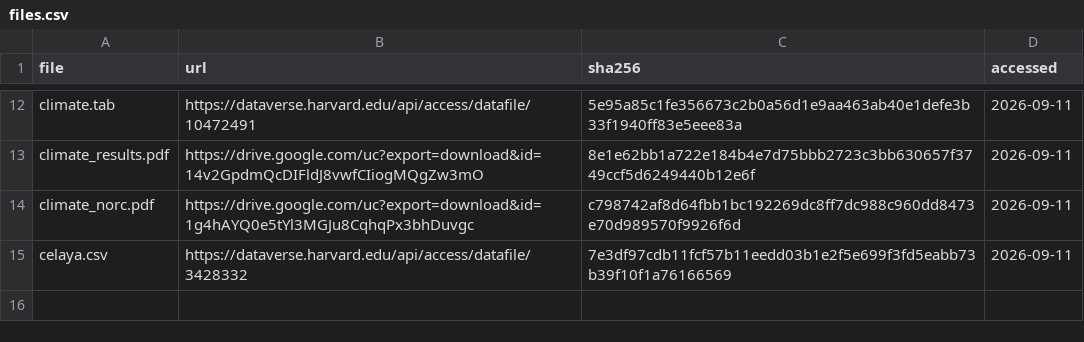
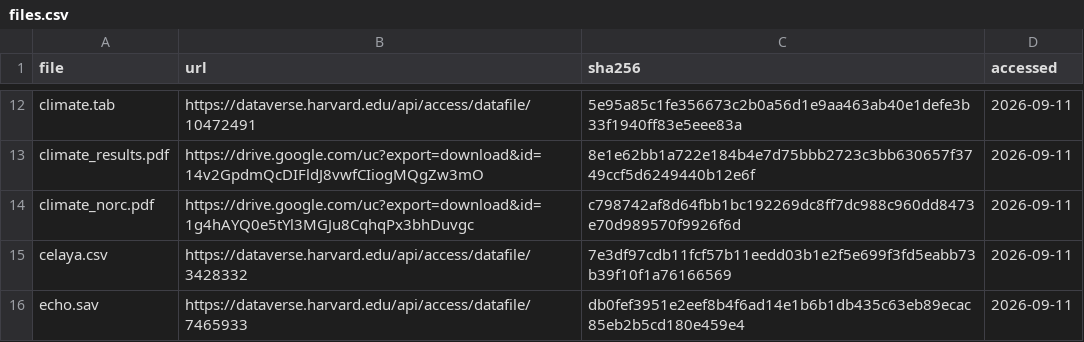
Before and after one commit to soodoku/distortions, a CSV file: oos_replication/files.csv, drawn as a sheet; only a part is shown, gaps mark what is left out.

```diff
--- a/oos_replication/files.csv
+++ b/oos_replication/files.csv
@@ -15 +15,2 @@ climate_norc.pdf,https://drive.google.com/uc?export=download&id=1g4hAYQ0e5tYl3MG
 celaya.csv,https://dataverse.harvard.edu/api/access/datafile/3428332,7e3df97cdb11fcf57b11eedd03b1e2f5e699f3fd5eabb73b39f10f1a76166569,2026-09-11
+echo.sav,https://dataverse.harvard.edu/api/access/datafile/7465933,db0fef3951e2eef8b4f6ad14e1b6b1db435c63eb89ecac85eb2b5cd180e459e4,2026-09-11
```
Also changed, not shown: oos_replication/events.csv, oos_replication/items.csv, 1 other file.
